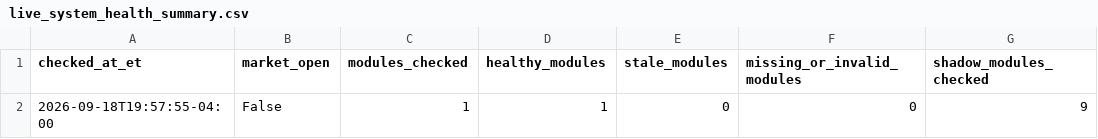
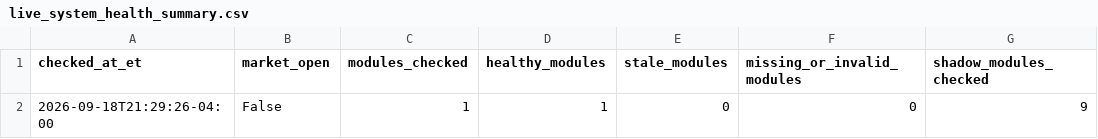
Before and after one commit to AmolBhosale1989/ai-market-scanner, a CSV file: dashboard-data/live_system_health_summary.csv, drawn as a sheet; only a part is shown; the diff names each change by its address in the sheet, - before the commit and + after, or states it on an @@ line.

```diff
--- a/dashboard-data/live_system_health_summary.csv
+++ b/dashboard-data/live_system_health_summary.csv
-A2 (checked_at_et): 2026-09-18T19:57:55-04:00
+A2 (checked_at_et): 2026-09-18T21:29:26-04:00
```
Also changed, not shown: dashboard-data/live_system_health.csv, 1 other file.
